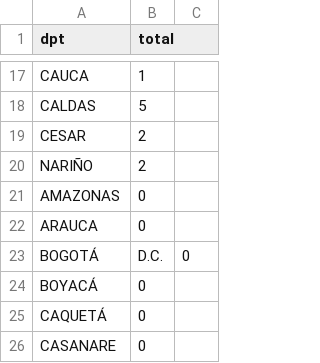
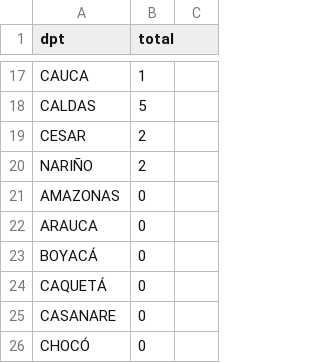
Before and after one commit to marcosdedeu-google/medical-search, a CSV file: colombian_patients.csv, drawn as a sheet; only a part is shown, gaps mark what is left out; the shorter side is filled out with more unchanged rows; the diff names each change by its address in the sheet, - before the commit and + after, or states it on an @@ line.

Commit message:
Update colombian_patients.csv

```diff
--- a/colombian_patients.csv
+++ b/colombian_patients.csv
-row 23: BOGOTÁ | D.C. | 0
```
